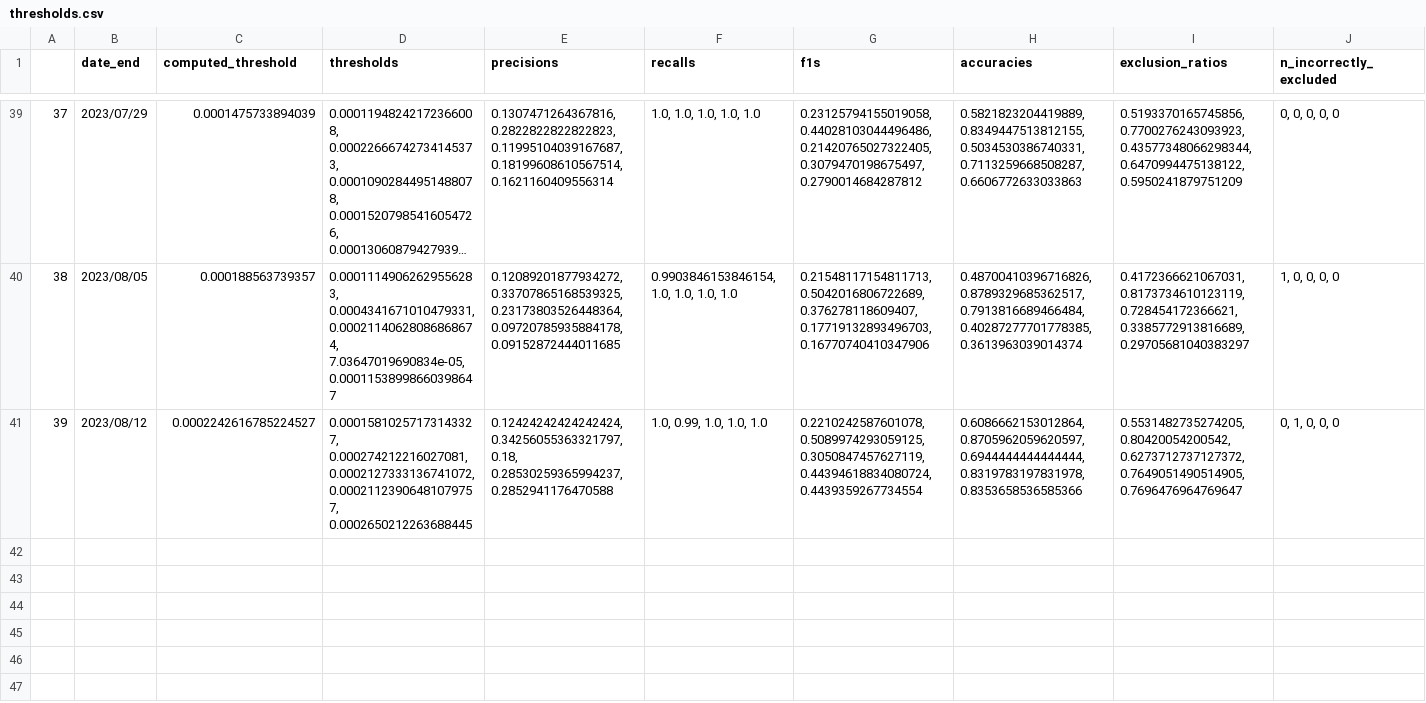
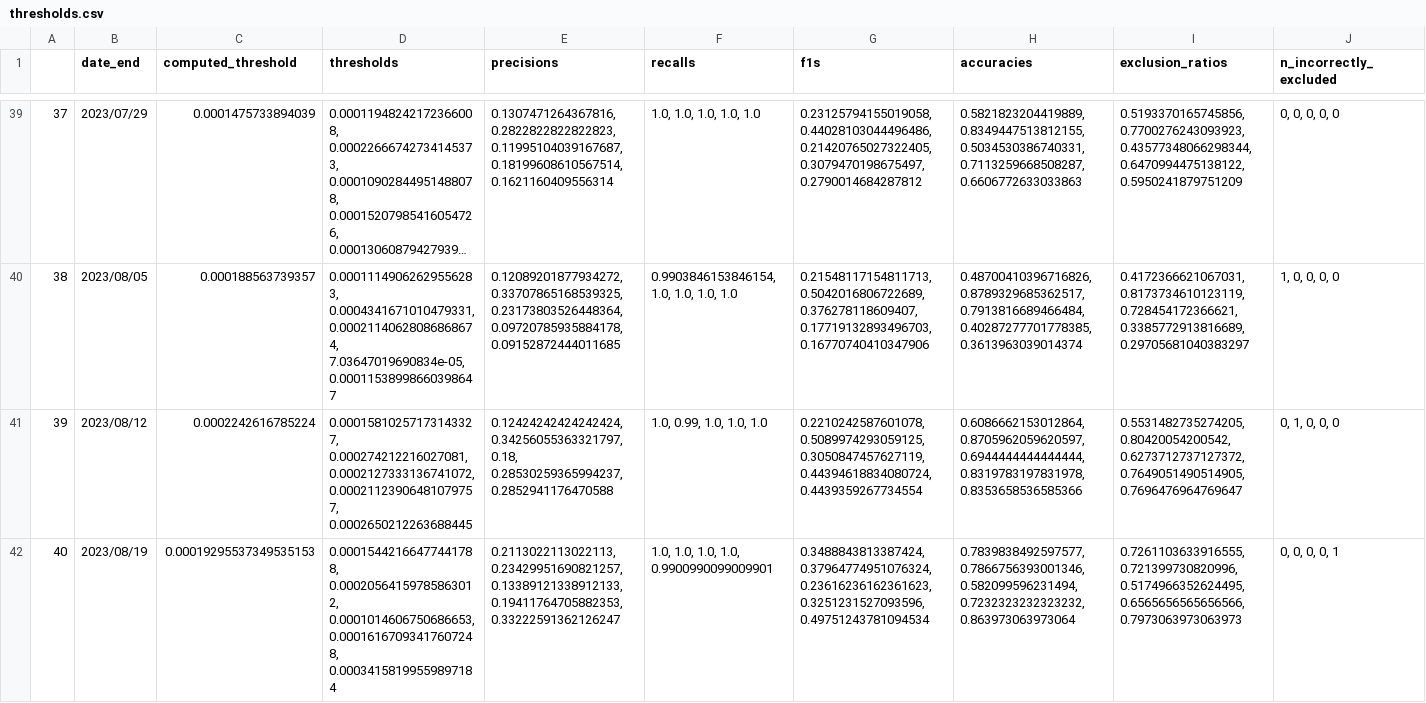
Before and after one commit to urppchusj/impactpharmacie, a CSV file: data/second_gen/thresholds.csv, drawn as a sheet; only a part is shown, gaps mark what is left out; long unchanged cells end in …; the diff names each change by its address in the sheet, - before the commit and + after, or states it on an @@ line.

Commit message:
inclusion model update 2023/08/25

```diff
--- a/data/second_gen/thresholds.csv
+++ b/data/second_gen/thresholds.csv
-C41 (computed_threshold): 0.0002242616785224527
+C41 (computed_threshold): 0.0002242616785224
+row 42: 40 | 2023/08/19 | 0.00019295537349535153 | 0.00015442166477441788, 0.00020564159785863012, 0.0001014606750686653, 0.00016167093417607248, 0.00034158199559897184 | 0.2113022113022113, 0.23429951690821257, 0.13389121338912133, 0.19411764705882353, 0.33222591362126247 | 1.0, 1.0, 1.0, 1.0, 0.9900990099009901 | 0.3488843813387424, 0.37964774951076324, 0.23616236162361623, 0.3251231527093596, 0.49751243781094534 | 0.7839838492597577, 0.7866756393001346, 0.582099596231494, 0.7232323232323232, 0.863973063973064 | 0.7261103633916555, 0.721399730820996, 0.5174966352624495, 0.6565656565656566, 0.7973063973063973 | 0, 0, 0, 0, 1
```
